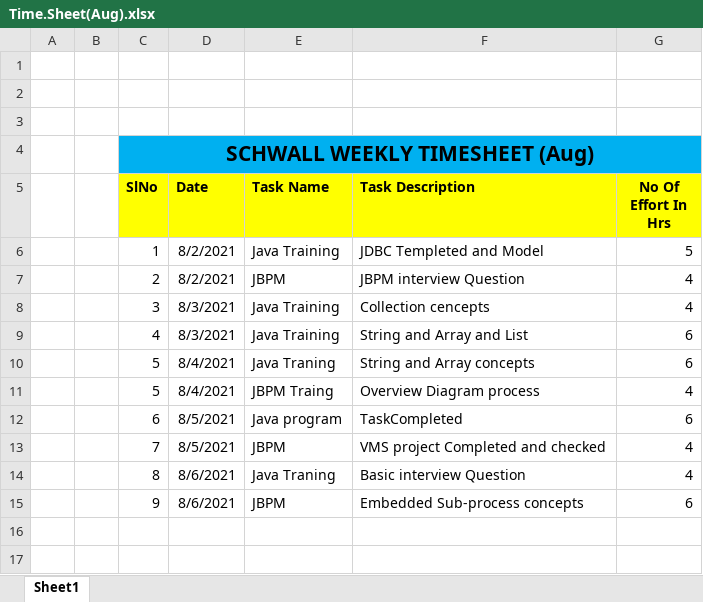
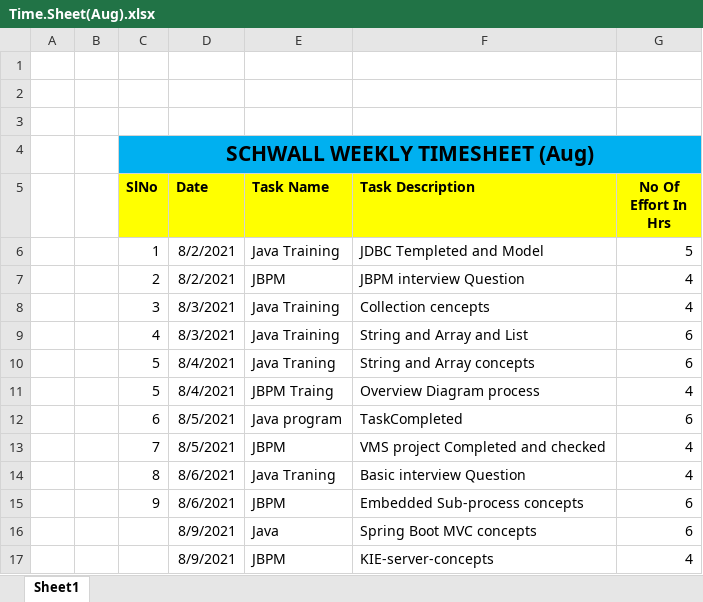
Before and after one commit to Surge-Technology/JavaTraining-Batch1, an Excel workbook: Vinothini/Time.Sheet(Aug).xlsx, sheet Sheet1, drawn as a sheet; values as stored, in another font and other column widths than the file's, no borders; the diff names each change by its address in the sheet, - before the commit and + after, or states it on an @@ line.

Commit message:
Time.Sheet

```diff
--- a/Vinothini/Time.Sheet(Aug).xlsx (sheet Sheet1)
+++ b/Vinothini/Time.Sheet(Aug).xlsx (sheet Sheet1)
+row 16:  |  |  | 8/9/2021 | Java | Spring Boot MVC concepts | 6
+row 17:  |  |  | 8/9/2021 | JBPM | KIE-server-concepts | 4
```
